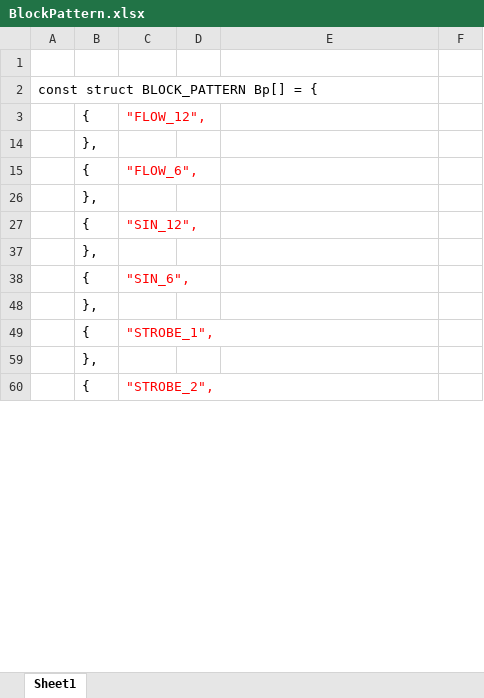
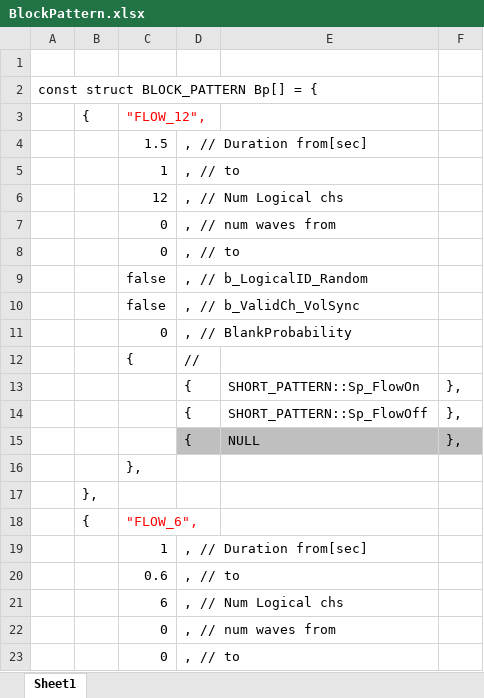
Before and after one commit to SJ-magic-work-pavilion/Pavilion_with_IchiroYamaguchi, an Excel workbook: BlockPattern.xlsx, sheet Sheet1, drawn as a sheet; only a part is shown; the shorter side is filled out with more unchanged rows; values as stored, in another font and other column widths than the file's, no borders; the diff covers the shown part only; the diff names each change by its address in the sheet, - before the commit and + after, or states it on an @@ line.

```diff
--- a/BlockPattern.xlsx (sheet Sheet1)
+++ b/BlockPattern.xlsx (sheet Sheet1)
@@ row 4 unhidden:  |  | 1.5 | , // Duration from[sec] @@
@@ row 5 unhidden:  |  | 1 | , // to @@
@@ row 6 unhidden:  |  | 12 | , // Num Logical chs @@
@@ row 7 unhidden:  |  | 0 | , // num waves from @@
@@ row 8 unhidden:  |  | 0 | , // to @@
+row 9:  |  | false | , // b_LogicalID_Random
+row 10:  |  | false | , // b_ValidCh_VolSync
+row 11:  |  | 0 | , // BlankProbability
@@ row 12 unhidden:  |  | { | // @@
@@ row 13 unhidden:  |  |  | { | SHORT_PATTERN::Sp_FlowOn | }, @@
@@ row 14 unhidden:  |  |  | { | SHORT_PATTERN::Sp_FlowOff | }, @@
@@ row 15 unhidden:  |  |  | { | NULL | }, @@
@@ row 16 unhidden:  |  | }, @@
@@ row 19 unhidden:  |  | 1 | , // Duration from[sec] @@
@@ row 20 unhidden:  |  | 0.6 | , // to @@
@@ row 21 unhidden:  |  | 6 | , // Num Logical chs @@
@@ row 22 unhidden:  |  | 0 | , // num waves from @@
@@ row 23 unhidden:  |  | 0 | , // to @@
```
Also changed, not shown: 26 added rows and 63 hidden or unhidden rows elsewhere in this sheet, BlockGrouping.xlsx, 12 other files.
